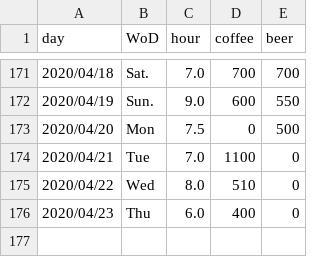
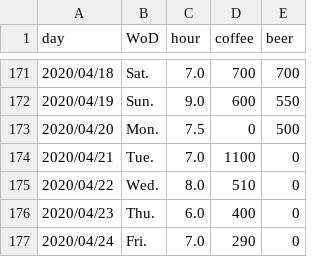
Before and after one commit to Kahiro-M/DailyTracker, a CSV file: data.csv, drawn as a sheet; only a part is shown, gaps mark what is left out.

```diff
--- a/data.csv
+++ b/data.csv
@@ -172,5 +172,6 @@ day,WoD,hour,coffee,beer
 2020/04/19,Sun.,9.0,600,550
-2020/04/20,Mon,7.5,0,500
-2020/04/21,Tue,7.0,1100,0
-2020/04/22,Wed,8.0,510,0
-2020/04/23,Thu,6.0,400,0
+2020/04/20,Mon.,7.5,0,500
+2020/04/21,Tue.,7.0,1100,0
+2020/04/22,Wed.,8.0,510,0
+2020/04/23,Thu.,6.0,400,0
+2020/04/24,Fri.,7.0,290,0
```
Also changed, not shown: 7 other files.
